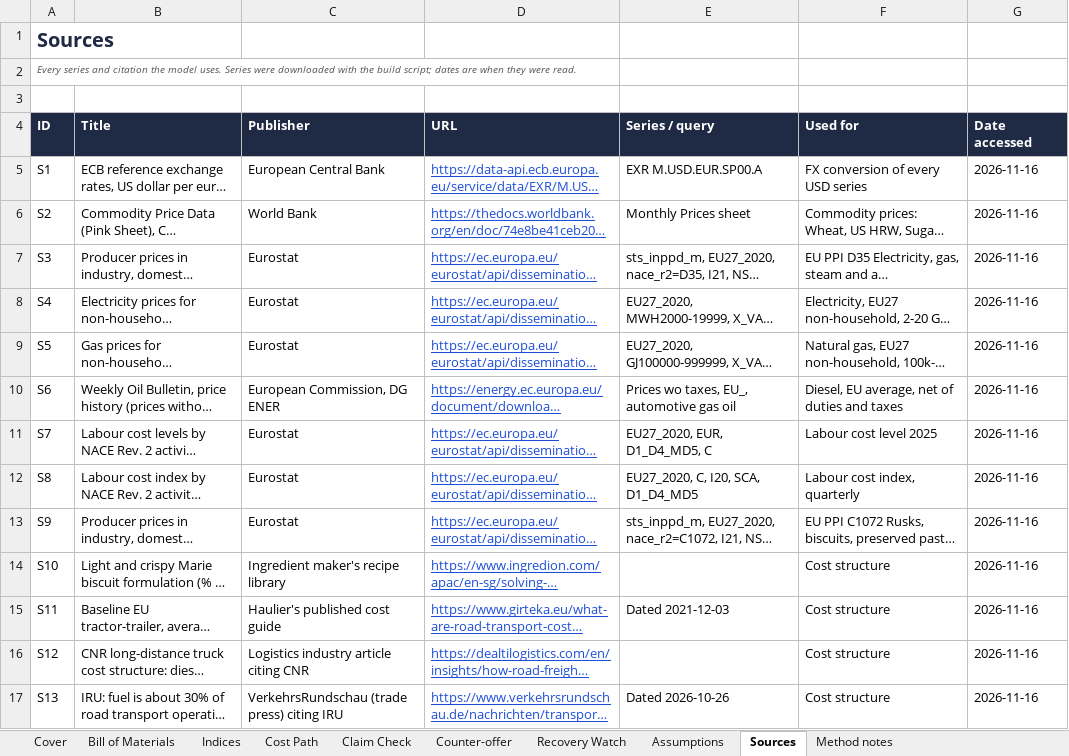
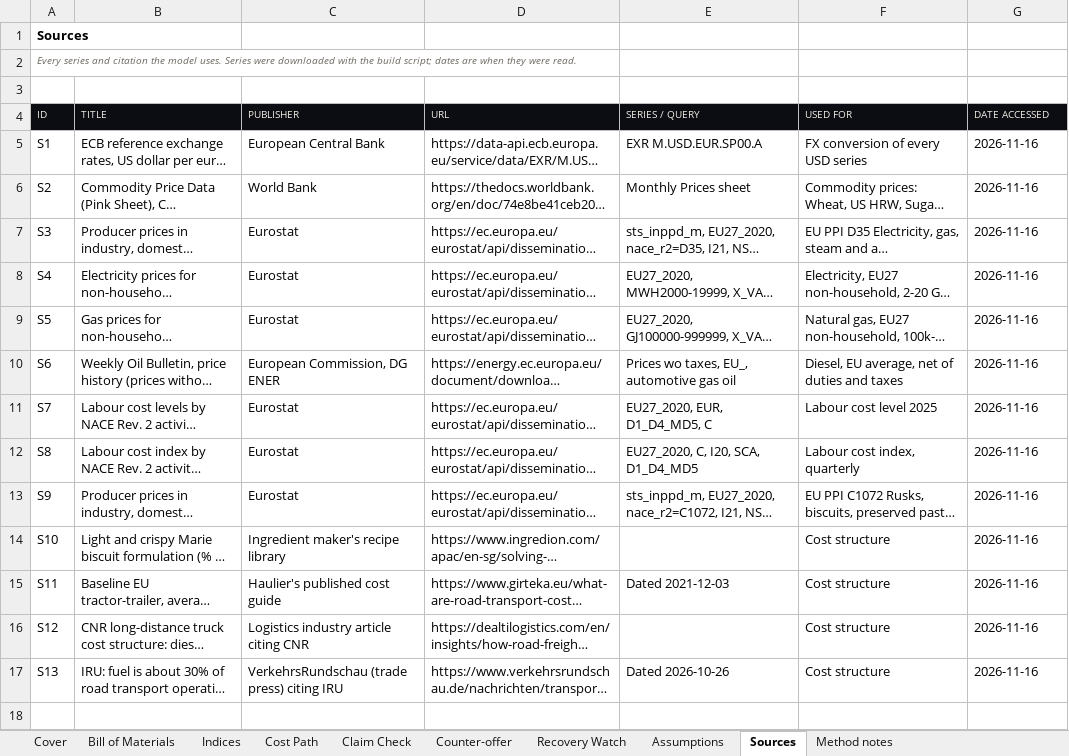
Before and after one commit to madhuys/procis, an Excel workbook: samples/procis-should-cost-biscuit.xlsx, sheet Sources, drawn as a sheet; long unchanged cells end in …; values as stored, in another font and other column widths than the file's, no borders; the diff names each change by its address in the sheet, - before the commit and + after, or states it on an @@ line.

```diff
--- a/samples/procis-should-cost-biscuit.xlsx (sheet Sources)
+++ b/samples/procis-should-cost-biscuit.xlsx (sheet Sources)
@@ A1 text size: smaller, text colour: #1F2A44 → black @@
-A2 text colour: #555555
+A2 text colour: #6E6A62
@@ A4:G4 fill: #1F2A44 → #0B0D12, bold: on → off, text colour: #FFFFFF → #F2EEE6, text size: smaller @@
-B4: Title
+B4: TITLE
-C4: Publisher
+C4: PUBLISHER
-E4: Series / query
+E4: SERIES / QUERY
-F4: Used for
+F4: USED FOR
-G4: Date accessed
+G4: DATE ACCESSED
@@ D5:D17 underline: on → off, text colour: #1D4ED8 → black @@
```
Also changed, not shown: sheet Cost Path, sheet Recovery Watch, sheet Indices, sheet Bill of Materials, sheet Claim Check, sheet Counter-offer, 3 more sheets, samples/procis-should-cost-PET330.xlsx, samples/procis-should-cost-darkchoc.xlsx, 2 other files.
